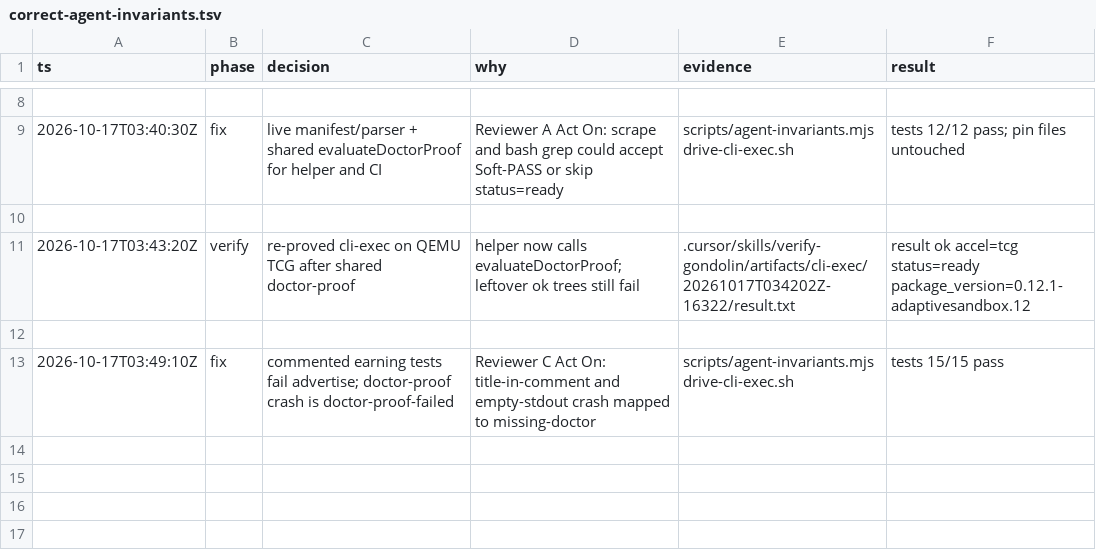
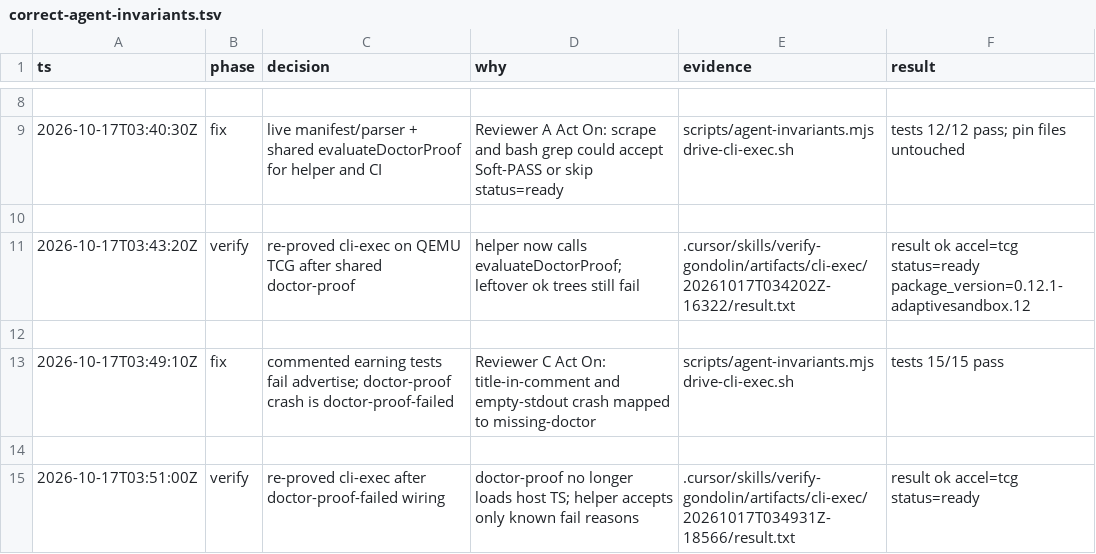
Before and after one commit to naveed949/gondolin, a TSV file: .audit/correct-agent-invariants.tsv, drawn as a sheet; only a part is shown, gaps mark what is left out.

```diff
--- a/.audit/correct-agent-invariants.tsv
+++ b/.audit/correct-agent-invariants.tsv
@@ -13 +13,3 @@ ts	phase	decision	why	evidence	result
 2026-10-17T03:49:10Z	fix	commented earning tests fail advertise; doctor-proof crash is doctor-proof-failed	Reviewer C Act On: title-in-comment and empty-stdout crash mapped to missing-doctor	scripts/agent-invariants.mjs drive-cli-exec.sh	tests 15/15 pass
+
+2026-10-17T03:51:00Z	verify	re-proved cli-exec after doctor-proof-failed wiring	doctor-proof no longer loads host TS; helper accepts only known fail reasons	.cursor/skills/verify-gondolin/artifacts/cli-exec/20261017T034931Z-18566/result.txt	result ok accel=tcg status=ready
```
Also changed, not shown: 14 other files.
